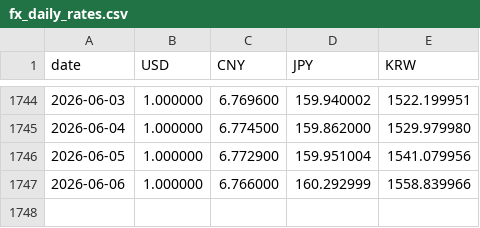
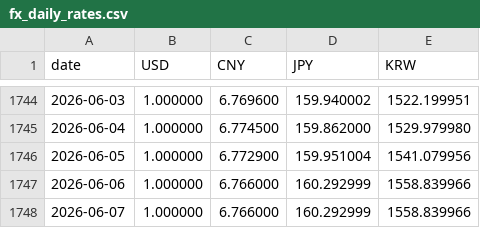
Before and after one commit to ryusoh/fund, a CSV file: data/fx_daily_rates.csv, drawn as a sheet; only a part is shown, gaps mark what is left out; the diff names each change by its address in the sheet, - before the commit and + after, or states it on an @@ line.

```diff
--- a/data/fx_daily_rates.csv
+++ b/data/fx_daily_rates.csv
+row 1748: 2026-06-07 | 1.000000 | 6.766000 | 160.292999 | 1558.839966
```
Also changed, not shown: 1 other file.
